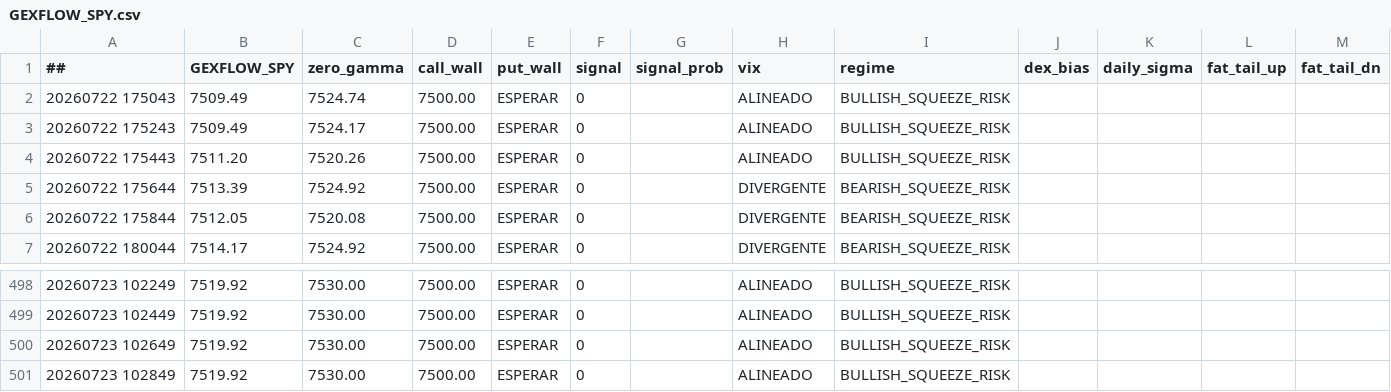
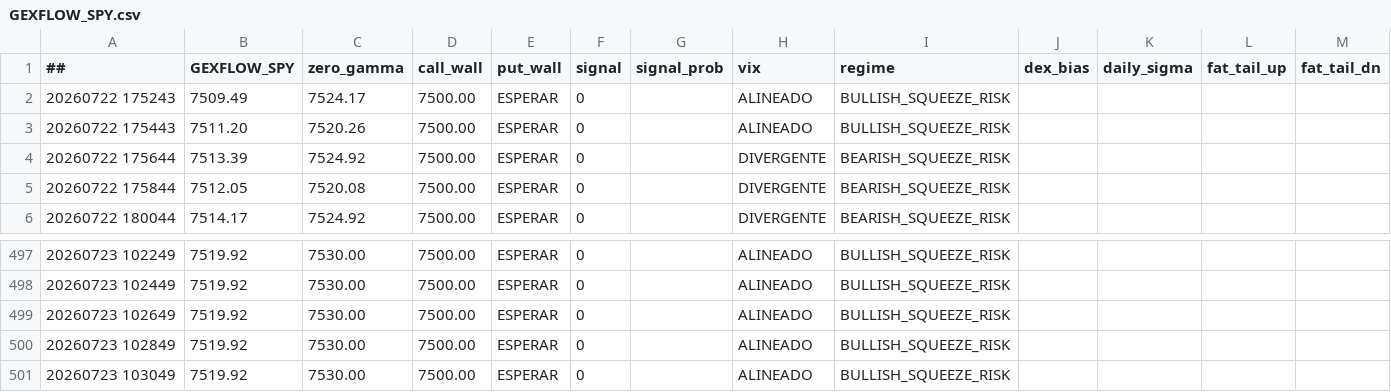
Before and after one commit to cesargont-bit/gexflow-seeds, a CSV file: data/GEXFLOW_SPY.csv, drawn as a sheet; only a part is shown, gaps mark what is left out; removed rows and columns are numbered as before the commit, all else as after; the diff names each change by its address in the sheet, - before the commit and + after, or states it on an @@ line.

```diff
--- a/data/GEXFLOW_SPY.csv
+++ b/data/GEXFLOW_SPY.csv
-row 2: 20260722 175043 | 7509.49 | 7524.74 | 7500.00 | ESPERAR | 0 |  | ALINEADO | BULLISH_SQUEEZE_RISK
+row 501: 20260723 103049 | 7519.92 | 7530.00 | 7500.00 | ESPERAR | 0 |  | ALINEADO | BULLISH_SQUEEZE_RISK
```
Also changed, not shown: data/GEXFLOW_SPX.csv.
